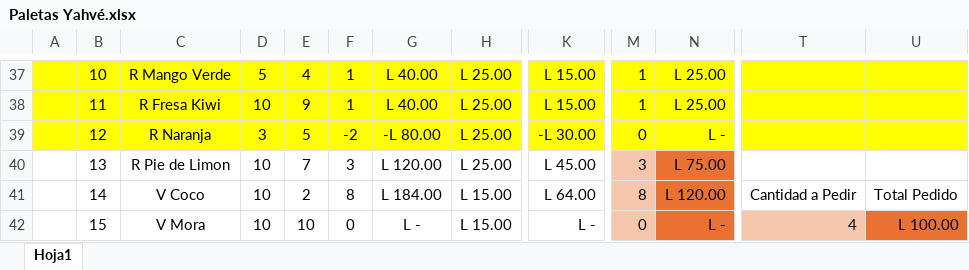
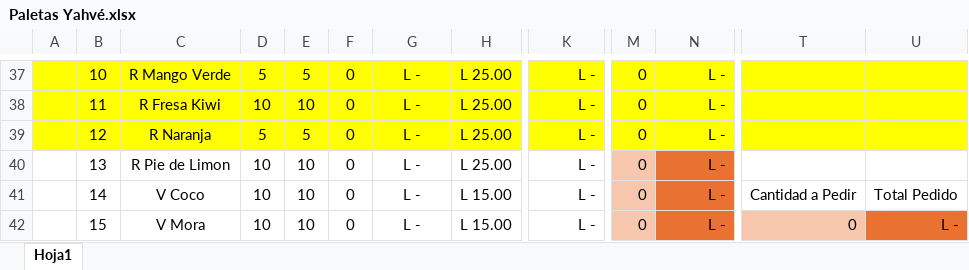
Before and after one commit to Deux3312/Angular, an Excel workbook: Angular/Paletas Yahvé.xlsx, sheet Hoja1, drawn as a sheet; only a part is shown, gaps mark what is left out; values as stored, in another font and other column widths than the file's, no borders; the diff covers the shown part only; the diff names each change by its address in the sheet, - before the commit and + after, or states it on an @@ line.

```diff
--- a/Angular/Paletas Yahvé.xlsx (sheet Hoja1)
+++ b/Angular/Paletas Yahvé.xlsx (sheet Hoja1)
-E37: 4
+E37: 5
-F37:F38: 1
+F37:F38: 0
-G37:G38: L 40.00
+G37:G38: L -
-K37:K38: L 15.00
+K37:K38: L -
-M37:M38: 1
+M37:M38: 0
-N37:N38: L 25.00
+N37:N38: L -
-E38: 9
+E38: 10
-D39: 3
+D39: 5
-F39: -2
+F39: 0
-G39: -L 80.00
+G39: L -
-K39: -L 30.00
+K39: L -
-E40: 7
+E40: 10
-F40: 3
+F40: 0
-G40: L 120.00
+G40: L -
-K40: L 45.00
+K40: L -
-M40: 3
+M40: 0
-N40: L 75.00
+N40: L -
-E41: 2
+E41: 10
-F41: 8
+F41: 0
-G41: L 184.00
+G41: L -
-K41: L 64.00
+K41: L -
-M41: 8
+M41: 0
-N41: L 120.00
+N41: L -
-T42: 4
+T42: 0
-U42: L 100.00
+U42: L -
```
Also changed, not shown: 11 added rows, 11 removed rows, 140 edited cells and cell formats elsewhere in this sheet, 2 other files.
